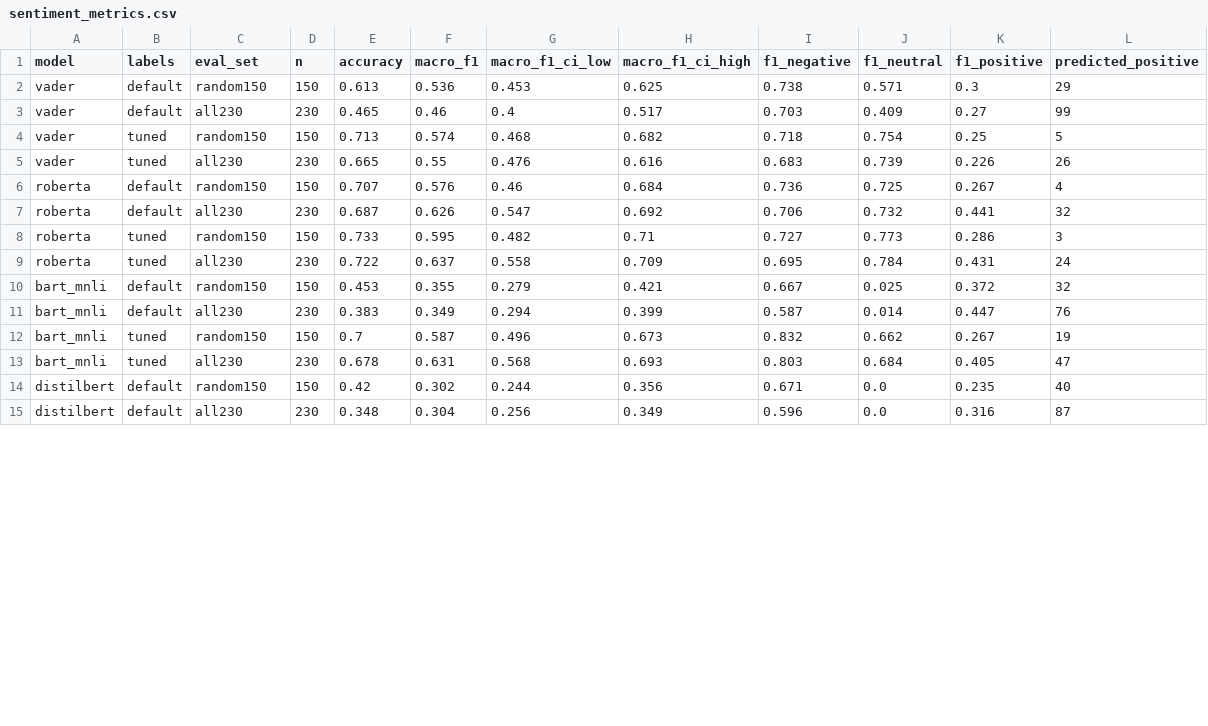
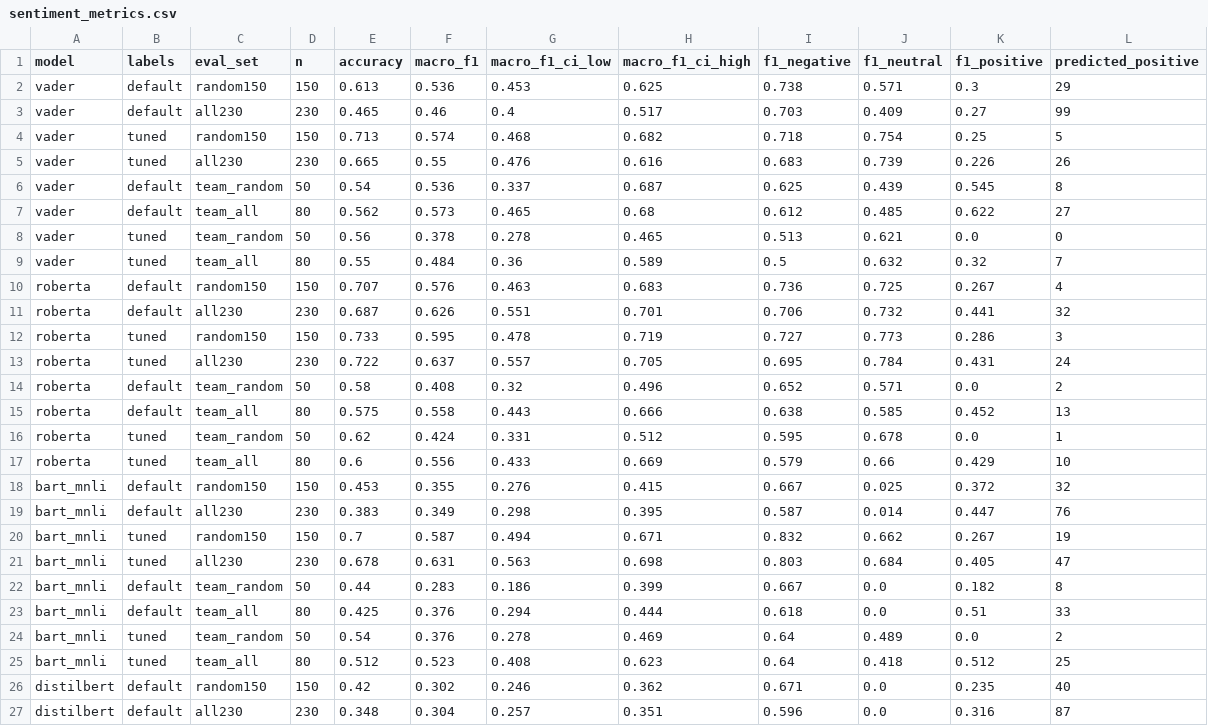
Before and after one commit to jacobkabe/global-news-analyzer, a CSV file: results/sentiment_metrics.csv, drawn as a sheet; only a part is shown; the diff covers the shown part only.

```diff
--- a/results/sentiment_metrics.csv
+++ b/results/sentiment_metrics.csv
@@ -5,11 +5,23 @@ vader,tuned,random150,150,0.713,0.574,0.468,0.682,0.718,0.754,0.25,5
 vader,tuned,all230,230,0.665,0.55,0.476,0.616,0.683,0.739,0.226,26
-roberta,default,random150,150,0.707,0.576,0.46,0.684,0.736,0.725,0.267,4
-roberta,default,all230,230,0.687,0.626,0.547,0.692,0.706,0.732,0.441,32
-roberta,tuned,random150,150,0.733,0.595,0.482,0.71,0.727,0.773,0.286,3
-roberta,tuned,all230,230,0.722,0.637,0.558,0.709,0.695,0.784,0.431,24
-bart_mnli,default,random150,150,0.453,0.355,0.279,0.421,0.667,0.025,0.372,32
-bart_mnli,default,all230,230,0.383,0.349,0.294,0.399,0.587,0.014,0.447,76
-bart_mnli,tuned,random150,150,0.7,0.587,0.496,0.673,0.832,0.662,0.267,19
-bart_mnli,tuned,all230,230,0.678,0.631,0.568,0.693,0.803,0.684,0.405,47
-distilbert,default,random150,150,0.42,0.302,0.244,0.356,0.671,0.0,0.235,40
-distilbert,default,all230,230,0.348,0.304,0.256,0.349,0.596,0.0,0.316,87
+vader,default,team_random,50,0.54,0.536,0.337,0.687,0.625,0.439,0.545,8
+vader,default,team_all,80,0.562,0.573,0.465,0.68,0.612,0.485,0.622,27
+vader,tuned,team_random,50,0.56,0.378,0.278,0.465,0.513,0.621,0.0,0
+vader,tuned,team_all,80,0.55,0.484,0.36,0.589,0.5,0.632,0.32,7
+roberta,default,random150,150,0.707,0.576,0.463,0.683,0.736,0.725,0.267,4
+roberta,default,all230,230,0.687,0.626,0.551,0.701,0.706,0.732,0.441,32
+roberta,tuned,random150,150,0.733,0.595,0.478,0.719,0.727,0.773,0.286,3
+roberta,tuned,all230,230,0.722,0.637,0.557,0.705,0.695,0.784,0.431,24
+roberta,default,team_random,50,0.58,0.408,0.32,0.496,0.652,0.571,0.0,2
+roberta,default,team_all,80,0.575,0.558,0.443,0.666,0.638,0.585,0.452,13
+roberta,tuned,team_random,50,0.62,0.424,0.331,0.512,0.595,0.678,0.0,1
+roberta,tuned,team_all,80,0.6,0.556,0.433,0.669,0.579,0.66,0.429,10
+bart_mnli,default,random150,150,0.453,0.355,0.276,0.415,0.667,0.025,0.372,32
+bart_mnli,default,all230,230,0.383,0.349,0.298,0.395,0.587,0.014,0.447,76
+bart_mnli,tuned,random150,150,0.7,0.587,0.494,0.671,0.832,0.662,0.267,19
+bart_mnli,tuned,all230,230,0.678,0.631,0.563,0.698,0.803,0.684,0.405,47
+bart_mnli,default,team_random,50,0.44,0.283,0.186,0.399,0.667,0.0,0.182,8
+bart_mnli,default,team_all,80,0.425,0.376,0.294,0.444,0.618,0.0,0.51,33
+bart_mnli,tuned,team_random,50,0.54,0.376,0.278,0.469,0.64,0.489,0.0,2
+bart_mnli,tuned,team_all,80,0.512,0.523,0.408,0.623,0.64,0.418,0.512,25
+distilbert,default,random150,150,0.42,0.302,0.246,0.362,0.671,0.0,0.235,40
+distilbert,default,all230,230,0.348,0.304,0.257,0.351,0.596,0.0,0.316,87
```
Also changed, not shown: 4 edited cells elsewhere in this file, failures/sentiment_gold_vs_models.csv, 13 other files.
